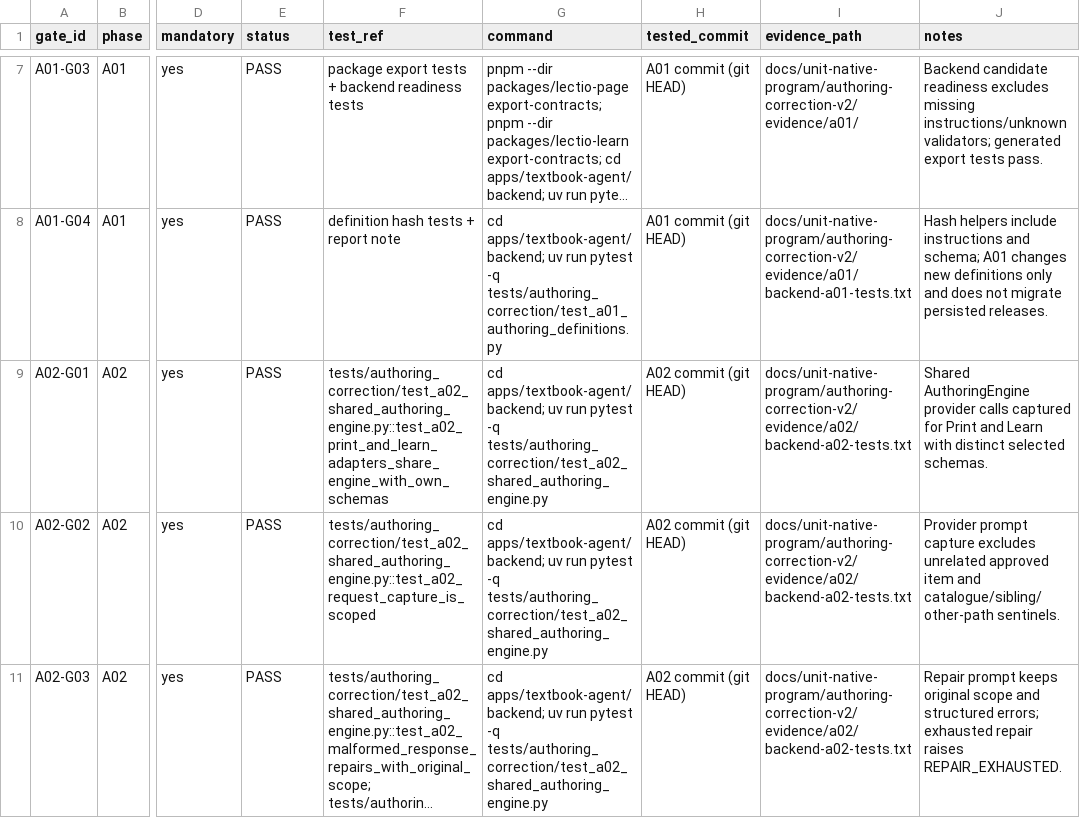
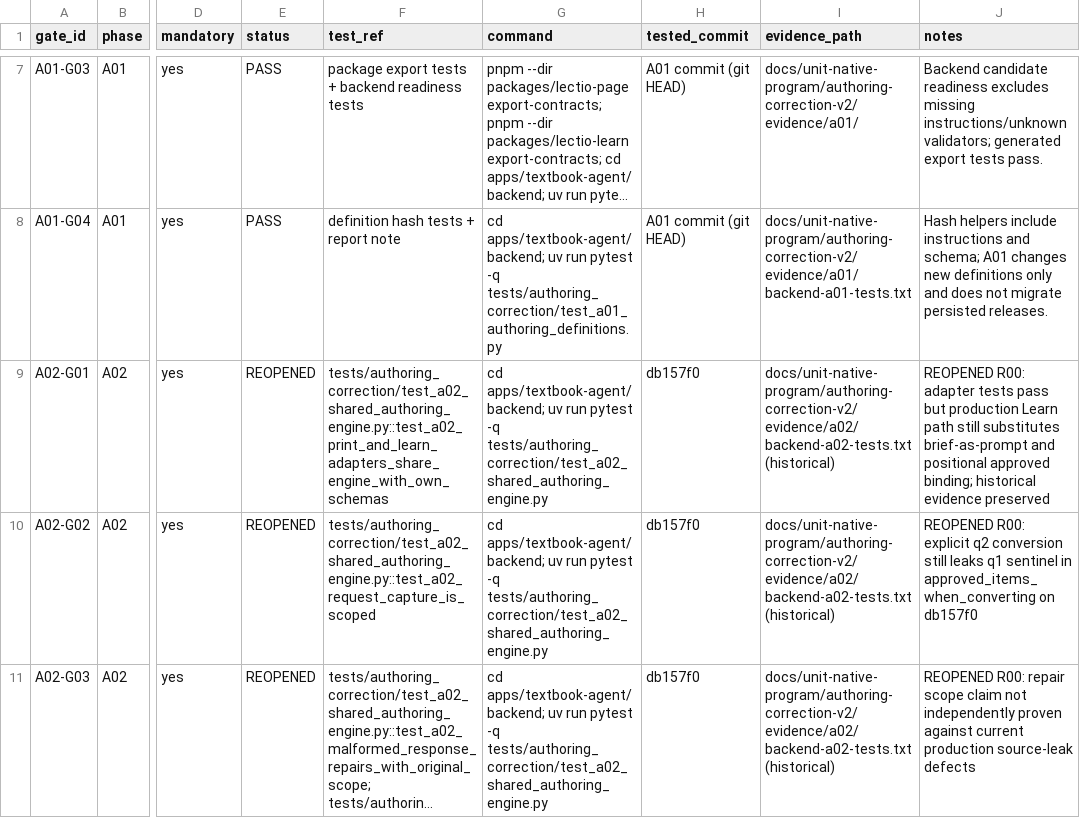
Before and after one commit to richiewaweru/lectio-xplore-monorepo, a CSV file: docs/unit-native-program/authoring-correction-v2/tracking/GATE_RESULTS.csv, drawn as a sheet; only a part is shown, gaps mark what is left out; long unchanged cells end in …; the diff covers the shown part only; the diff names each change by its address in the sheet, - before the commit and + after, or states it on an @@ line.

```diff
--- a/docs/unit-native-program/authoring-correction-v2/tracking/GATE_RESULTS.csv
+++ b/docs/unit-native-program/authoring-correction-v2/tracking/GATE_RESULTS.csv
-E9:E11 (status): PASS
+E9:E11 (status): REOPENED
-H9:H11 (tested_commit): A02 commit (git HEAD)
+H9:H11 (tested_commit): db157f0
-I9:I11 (evidence_path): docs/unit-native-program/authoring-correction-v2/evidence/a02/backend-a02-tests.txt
+I9:I11 (evidence_path): docs/unit-native-program/authoring-correction-v2/evidence/a02/backend-a02-tests.txt (historical)
-J9 (notes): Shared AuthoringEngine provider calls captured for Print and Learn with distinct selected schemas.
+J9 (notes): REOPENED R00: adapter tests pass but production Learn path still substitutes brief-as-prompt and positional approved binding; historical evidence preserved
-J10 (notes): Provider prompt capture excludes unrelated approved item and catalogue/sibling/other-path sentinels.
+J10 (notes): REOPENED R00: explicit q2 conversion still leaks q1 sentinel in approved_items_when_converting on db157f0
-J11 (notes): Repair prompt keeps original scope and structured errors; exhausted repair raises REPAIR_EXHAUSTED.
+J11 (notes): REOPENED R00: repair scope claim not independently proven against current production source-leak defects
```
Also changed, not shown: 80 edited cells elsewhere in this file, 29 other files.
